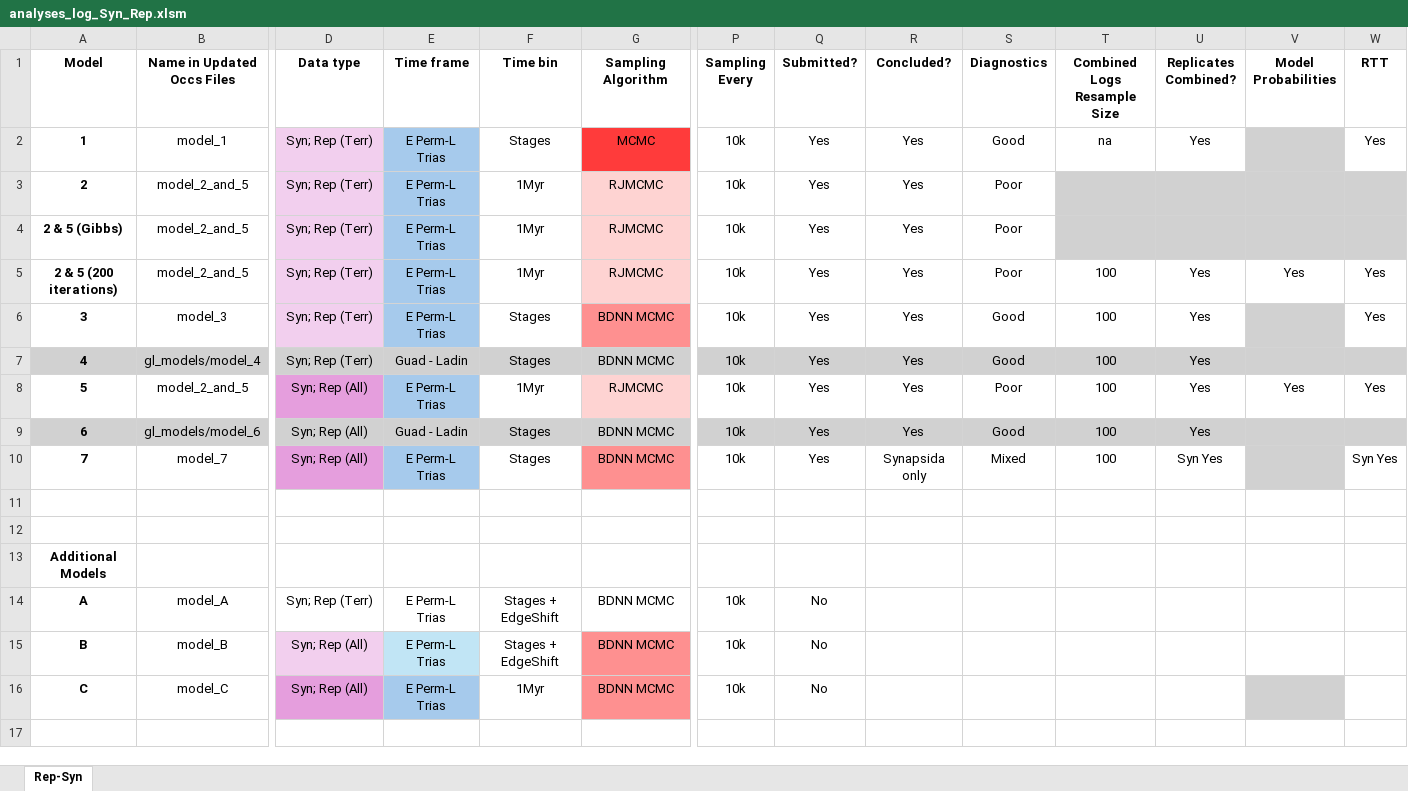
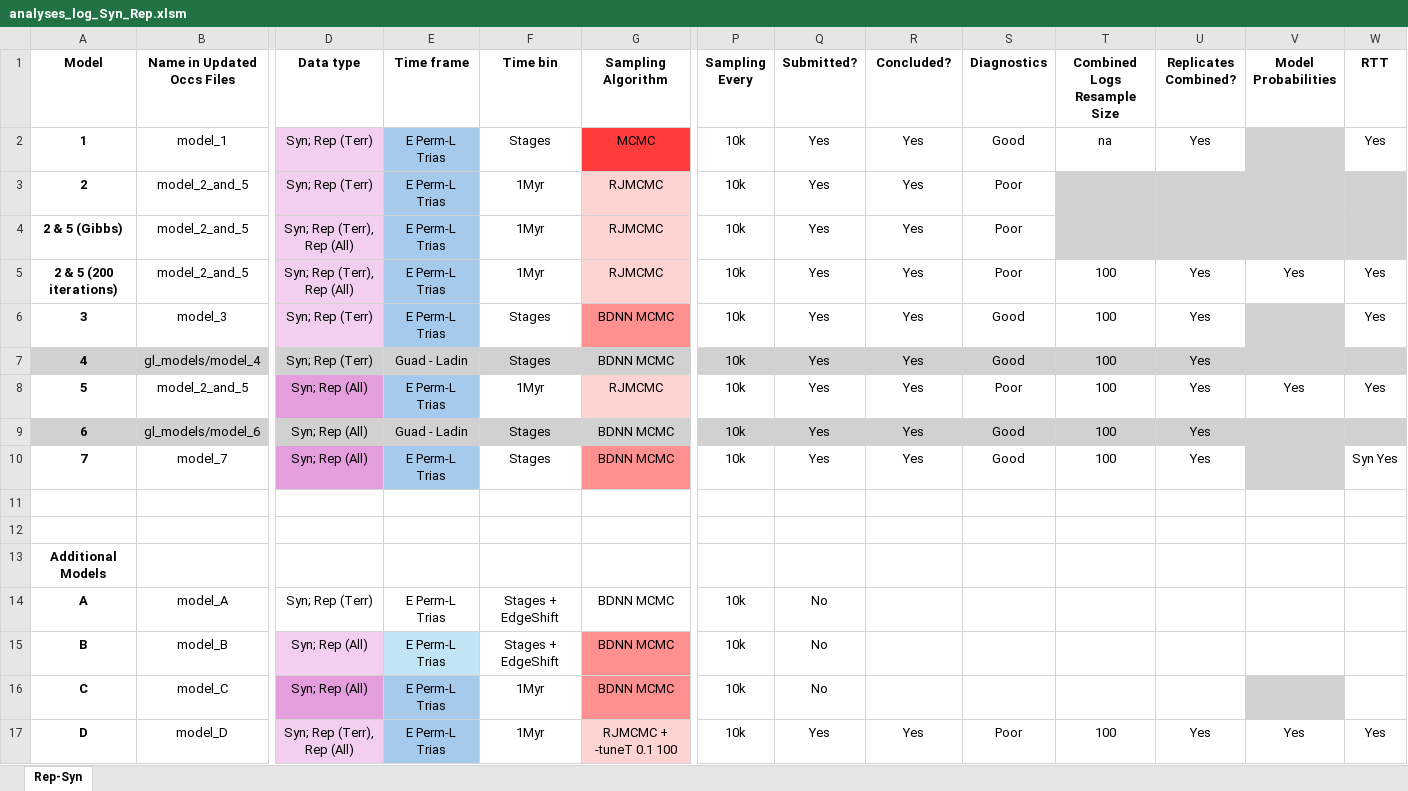
Before and after one commit to shelleylwang/pt_diversity_rates, an Excel workbook: updated_occurrence_analyses/analyses_log_Syn_Rep.xlsm, sheet Rep-Syn, drawn as a sheet; only a part is shown, gaps mark what is left out; values as stored, in another font and other column widths than the file's, no borders; conditional formats not drawn; rows hold the shown columns only; the diff names each change by its address in the sheet, - before the commit and + after, or states it on an @@ line.

Commit message:
model 7 rep and coda diagnostics

```diff
--- a/updated_occurrence_analyses/analyses_log_Syn_Rep.xlsm (sheet Rep-Syn)
+++ b/updated_occurrence_analyses/analyses_log_Syn_Rep.xlsm (sheet Rep-Syn)
-D4:D5 (Data type): Syn; Rep (Terr)
+D4:D5 (Data type): Syn; Rep (Terr), Rep (All)
-R10 (Concluded?): Synapsida only
+R10 (Concluded?): Yes
-S10 (Diagnostics): Mixed
+S10 (Diagnostics): Good
-U10 (Replicates Combined?): Syn Yes
+U10 (Replicates Combined?): Yes
+row 17: D | model_D | Syn; Rep (Terr), Rep (All) | E Perm-L Trias | 1Myr | RJMCMC + -tuneT 0.1 100 | 10k | Yes | Yes | Poor | 100 | Yes | Yes | Yes
```
Also changed, not shown: 23 other files.
